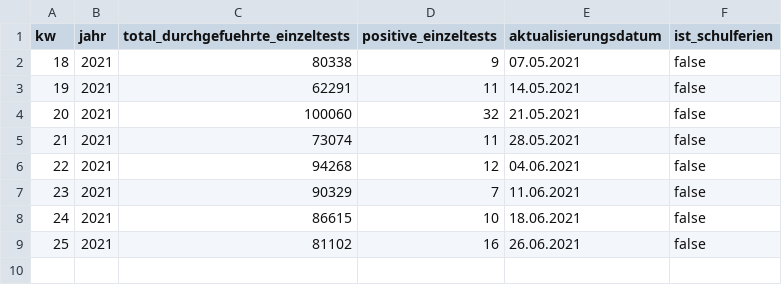
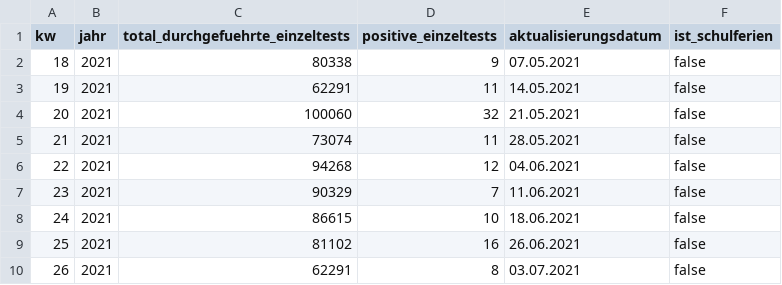
Before and after one commit to openDataBE/SchooltestsLastWeek, a CSV file: schooltests_last_week.csv, drawn as a sheet.

Commit message:
Update schooltests_last_week.csv

```diff
--- a/schooltests_last_week.csv
+++ b/schooltests_last_week.csv
@@ -9 +9,2 @@
 "25","2021","81102","16","26.06.2021","false"
+"26","2021","62291","8","03.07.2021","false"
```
